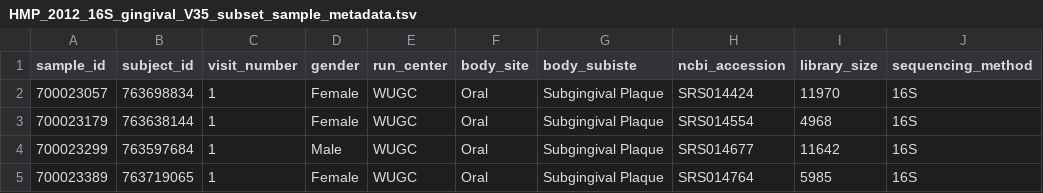
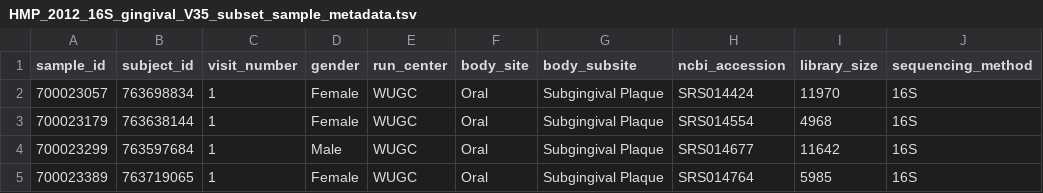
Before and after one commit to sdgamboa/MicrobiomeBenchmarkDataPrep, a TSV file: data/HMP_2012_16S_gingival_V35_subset_sample_metadata.tsv, drawn as a sheet; only a part is shown; the diff names each change by its address in the sheet, - before the commit and + after, or states it on an @@ line.

```diff
--- a/data/HMP_2012_16S_gingival_V35_subset_sample_metadata.tsv
+++ b/data/HMP_2012_16S_gingival_V35_subset_sample_metadata.tsv
-G1: body_subiste
+G1: body_subsite
```
Also changed, not shown: data/sampleMetadata.tsv, 1 other file.
